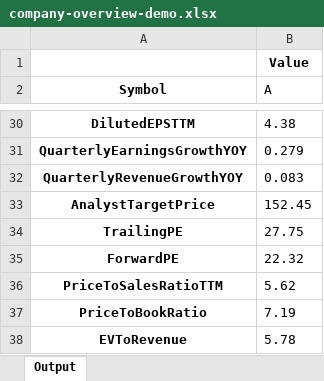
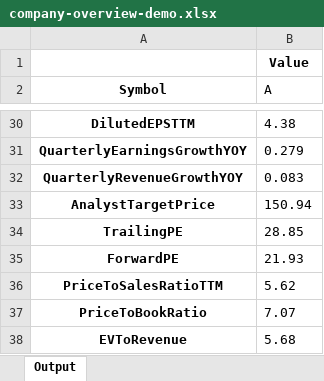
Before and after one commit to andrew-canaan/Fintech-Project, an Excel workbook: think tank/fundamentals/v1.1/company-overview-demo.xlsx, sheet Output, drawn as a sheet; only a part is shown, gaps mark what is left out; values as stored, in another font and other column widths than the file's, no borders; the diff covers the shown part only; the diff names each change by its address in the sheet, - before the commit and + after, or states it on an @@ line.

```diff
--- a/think tank/fundamentals/v1.1/company-overview-demo.xlsx (sheet Output)
+++ b/think tank/fundamentals/v1.1/company-overview-demo.xlsx (sheet Output)
-B33 (A): 152.45
+B33 (A): 150.94
-B34 (A): 27.75
+B34 (A): 28.85
-B35 (A): 22.32
+B35 (A): 21.93
-B37 (A): 7.19
+B37 (A): 7.07
-B38 (A): 5.78
+B38 (A): 5.68
```
Also changed, not shown: 10 edited cells elsewhere in this sheet, bin/active-listings.xlsx, think tank/fundamentals/v1.1/active-listings.xlsx, 13 other files.
